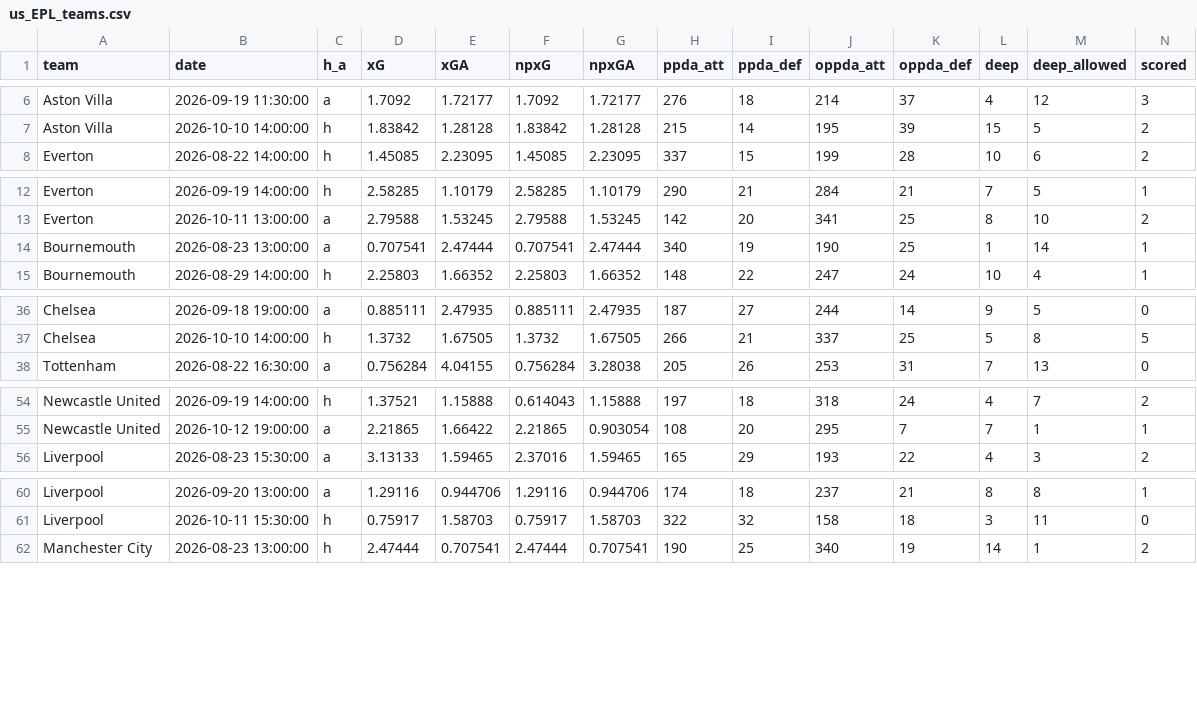
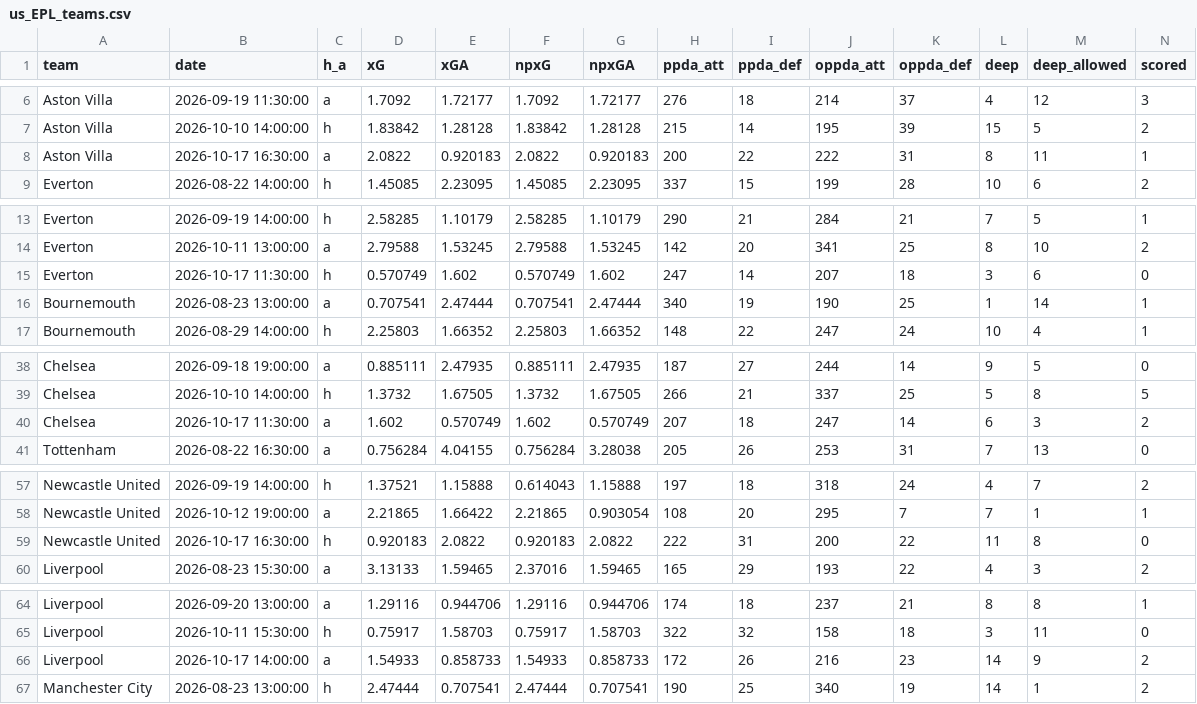
Before and after one commit to shinsukemessi-source/soccer-odds, a CSV file: data/us_EPL_teams.csv, drawn as a sheet; only a part is shown, gaps mark what is left out; rows hold the shown columns only; the diff covers the shown part only; the diff names each change by its address in the sheet, - before the commit and + after, or states it on an @@ line.

```diff
--- a/data/us_EPL_teams.csv
+++ b/data/us_EPL_teams.csv
+row 8: Aston Villa | 2026-10-17 16:30:00 | a | 2.0822 | 0.920183 | 2.0822 | 0.920183 | 200 | 22 | 222 | 31 | 8 | 11 | 1
+row 15: Everton | 2026-10-17 11:30:00 | h | 0.570749 | 1.602 | 0.570749 | 1.602 | 247 | 14 | 207 | 18 | 3 | 6 | 0
+row 40: Chelsea | 2026-10-17 11:30:00 | a | 1.602 | 0.570749 | 1.602 | 0.570749 | 207 | 18 | 247 | 14 | 6 | 3 | 2
+row 59: Newcastle United | 2026-10-17 16:30:00 | h | 0.920183 | 2.0822 | 0.920183 | 2.0822 | 222 | 31 | 200 | 22 | 11 | 8 | 0
+row 66: Liverpool | 2026-10-17 14:00:00 | a | 1.54933 | 0.858733 | 1.54933 | 0.858733 | 172 | 26 | 216 | 23 | 14 | 9 | 2
```
Also changed, not shown: 5 added rows elsewhere in this file, data/us_Bundesliga.csv, data/us_Bundesliga_teams.csv, 8 other files.
